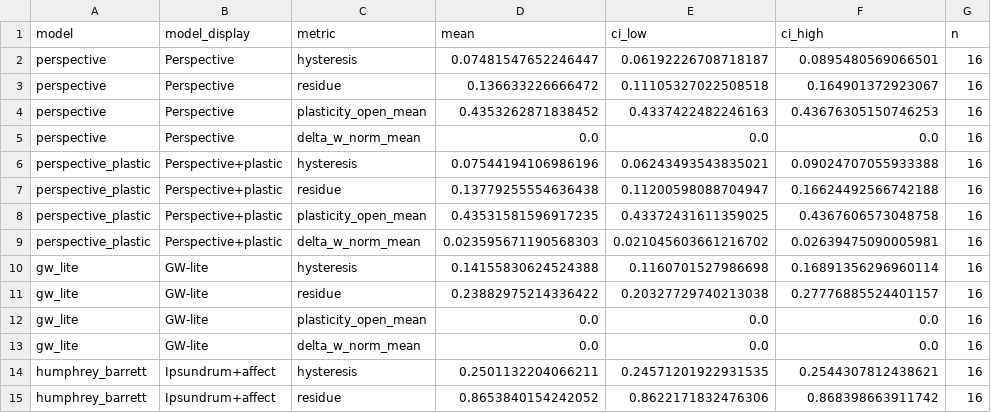
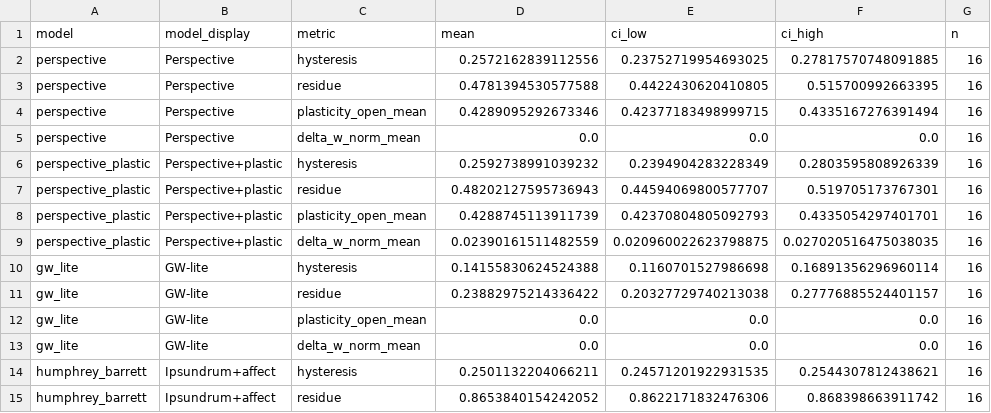
Before and after one commit to xcellect/recips, a CSV file: results/hysteresis-probe/summary.csv, drawn as a sheet; only a part is shown.

```diff
--- a/results/hysteresis-probe/summary.csv
+++ b/results/hysteresis-probe/summary.csv
@@ -1,10 +1,10 @@
 model,model_display,metric,mean,ci_low,ci_high,n
-perspective,Perspective,hysteresis,0.07481547652246447,0.06192226708718187,0.0895480569066501,16
-perspective,Perspective,residue,0.136633226666472,0.11105327022508518,0.164901372923067,16
-perspective,Perspective,plasticity_open_mean,0.4353262871838452,0.4337422482246163,0.43676305150746253,16
+perspective,Perspective,hysteresis,0.2572162839112556,0.23752719954693025,0.27817570748091885,16
+perspective,Perspective,residue,0.4781394530577588,0.4422430620410805,0.515700992663395,16
+perspective,Perspective,plasticity_open_mean,0.4289095292673346,0.42377183498999715,0.4335167276391494,16
 perspective,Perspective,delta_w_norm_mean,0.0,0.0,0.0,16
-perspective_plastic,Perspective+plastic,hysteresis,0.07544194106986196,0.06243493543835021,0.09024707055933388,16
-perspective_plastic,Perspective+plastic,residue,0.13779255554636438,0.11200598088704947,0.16624492566742188,16
-perspective_plastic,Perspective+plastic,plasticity_open_mean,0.43531581596917235,0.43372431611359025,0.4367606573048758,16
-perspective_plastic,Perspective+plastic,delta_w_norm_mean,0.023595671190568303,0.021045603661216702,0.02639475090005981,16
+perspective_plastic,Perspective+plastic,hysteresis,0.2592738991039232,0.2394904283228349,0.2803595808926339,16
+perspective_plastic,Perspective+plastic,residue,0.48202127595736943,0.44594069800577707,0.519705173767301,16
+perspective_plastic,Perspective+plastic,plasticity_open_mean,0.4288745113911739,0.42370804805092793,0.4335054297401701,16
+perspective_plastic,Perspective+plastic,delta_w_norm_mean,0.02390161511482559,0.020960022623798875,0.027020516475038035,16
 gw_lite,GW-lite,hysteresis,0.14155830624524388,0.1160701527986698,0.16891356296960114,16
```
Also changed, not shown: results/context-fork/episodes.csv, results/context-fork/summary.csv, 22 other files.
